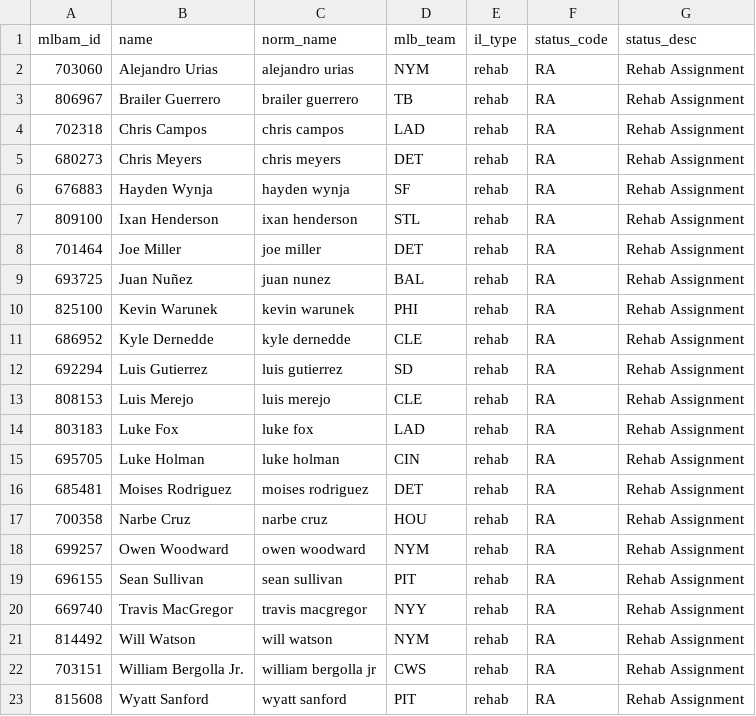
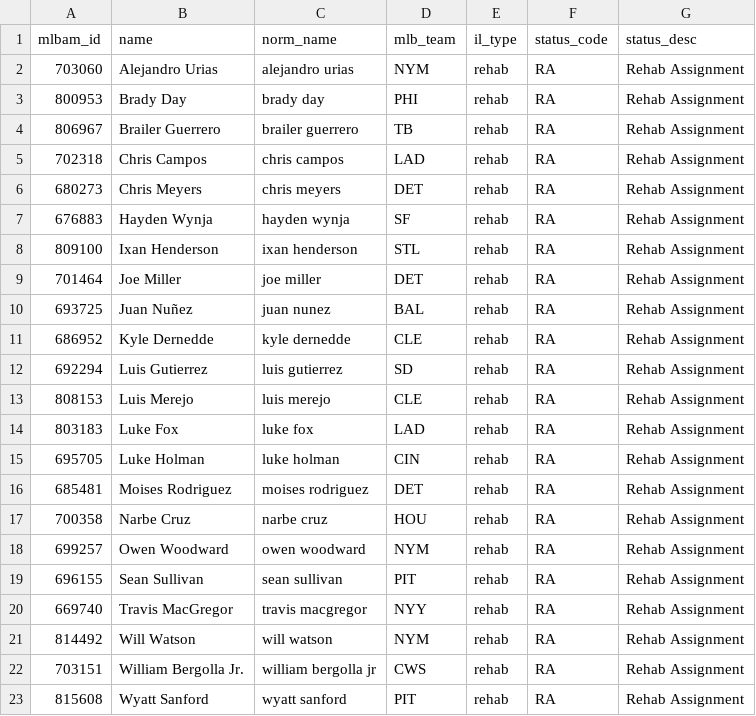
Before and after one commit to TheBigBadYeti/yardcocks-ratings, a CSV file: data/injuries/returning.csv, drawn as a sheet.

```diff
--- a/data/injuries/returning.csv
+++ b/data/injuries/returning.csv
@@ -2,2 +2,3 @@ mlbam_id,name,norm_name,mlb_team,il_type,status_code,status_desc
 703060,Alejandro Urias,alejandro urias,NYM,rehab,RA,Rehab Assignment
+800953,Brady Day,brady day,PHI,rehab,RA,Rehab Assignment
 806967,Brailer Guerrero,brailer guerrero,TB,rehab,RA,Rehab Assignment
@@ -9,3 +10,2 @@ mlbam_id,name,norm_name,mlb_team,il_type,status_code,status_desc
 693725,Juan Nuñez,juan nunez,BAL,rehab,RA,Rehab Assignment
-825100,Kevin Warunek,kevin warunek,PHI,rehab,RA,Rehab Assignment
 686952,Kyle Dernedde,kyle dernedde,CLE,rehab,RA,Rehab Assignment
```
Also changed, not shown: data/injuries/il_status.csv, data/recency/recent_fpg.csv, 3 other files.
